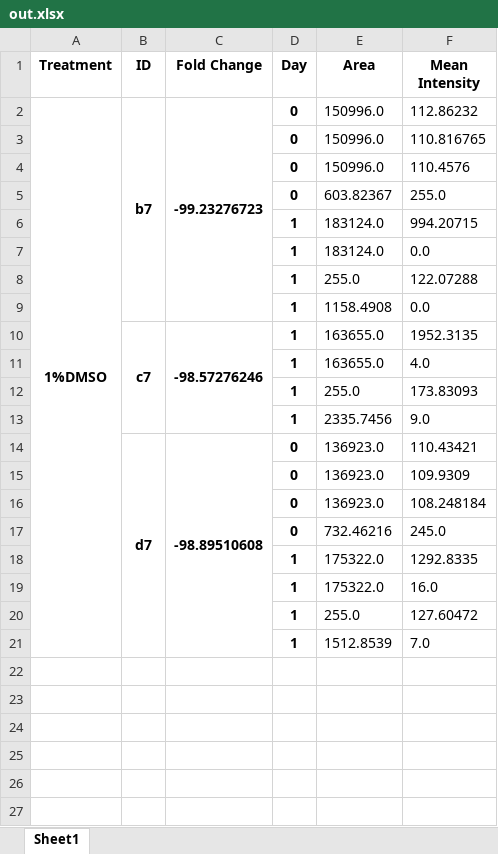
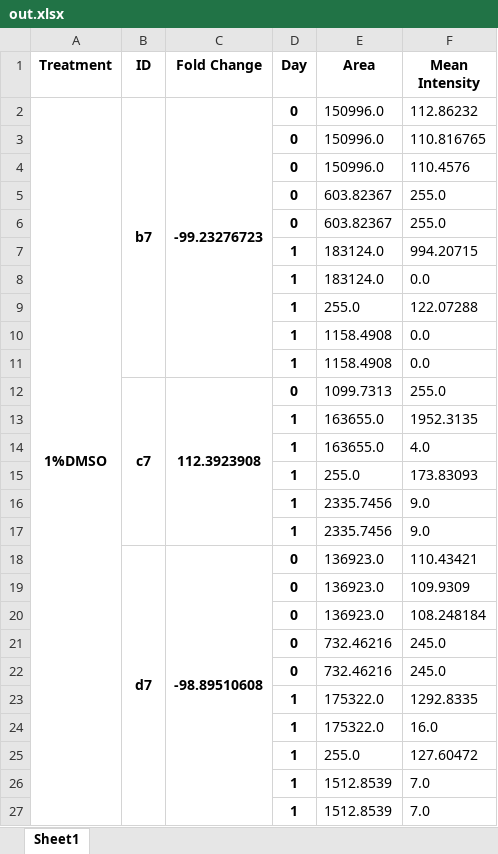
Before and after one commit to chaytanc/ilastik, an Excel workbook: chaytan/out/out.xlsx, sheet Sheet1, drawn as a sheet; values as stored, in another font and other column widths than the file's, no borders; removed rows and columns are numbered as before the commit, all else as after; the diff names each change by its address in the sheet, - before the commit and + after, or states it on an @@ line.

```diff
--- a/chaytan/out/out.xlsx (sheet Sheet1)
+++ b/chaytan/out/out.xlsx (sheet Sheet1)
+row 6:  |  |  | 0 | 603.82367 | 255.0
+row 11:  |  |  | 1 | 1158.4908 | 0.0
+row 12:  | c7 | 112.3923908 | 0 | 1099.7313 | 255.0
-B13 (ID): c7
+B13 (ID): (empty)
-B10:B13 merged
-C13 (Fold Change): -98.57276246
+C13 (Fold Change): (empty)
-C10:C13 merged
+row 16:  |  |  | 1 | 2335.7456 | 9.0
+row 22:  |  |  | 0 | 732.46216 | 245.0
+row 26:  |  |  | 1 | 1512.8539 | 7.0
```
Also changed, not shown: 7 other files.
